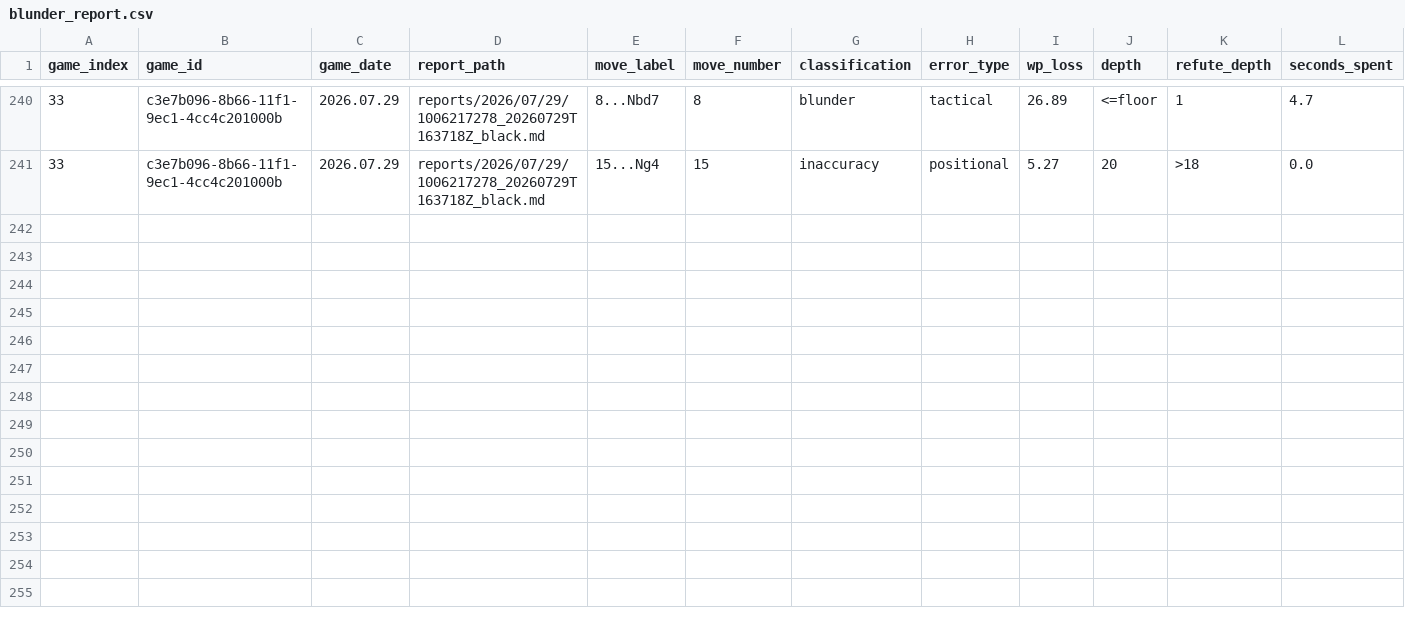
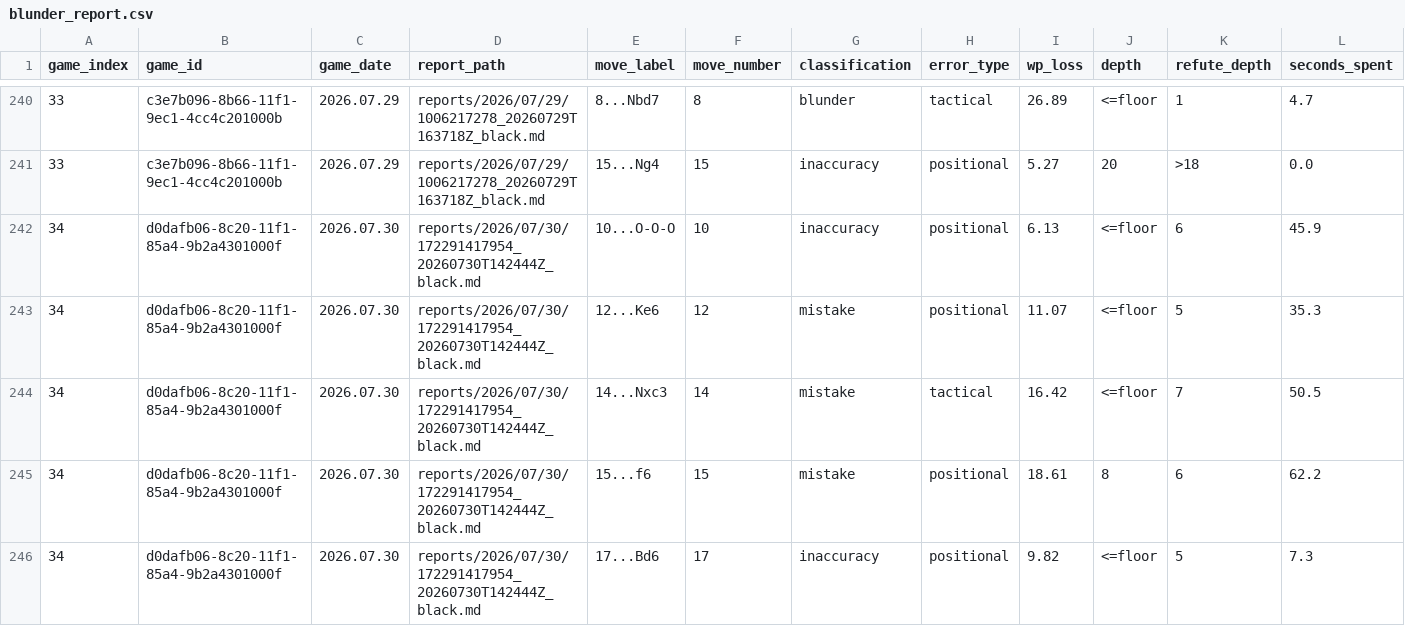
Before and after one commit to DanielKetterer/chess, a CSV file: blunder_report.csv, drawn as a sheet; only a part is shown, gaps mark what is left out; rows hold the shown columns only; the diff names each change by its address in the sheet, - before the commit and + after, or states it on an @@ line.

```diff
--- a/blunder_report.csv
+++ b/blunder_report.csv
+row 242: 34 | d0dafb06-8c20-11f1-85a4-9b2a4301000f | 2026.07.30 | reports/2026/07/30/172291417954_20260730T142444Z_black.md | 10...O-O-O | 10 | inaccuracy | positional | 6.13 | <=floor | 6 | 45.9
+row 243: 34 | d0dafb06-8c20-11f1-85a4-9b2a4301000f | 2026.07.30 | reports/2026/07/30/172291417954_20260730T142444Z_black.md | 12...Ke6 | 12 | mistake | positional | 11.07 | <=floor | 5 | 35.3
+row 244: 34 | d0dafb06-8c20-11f1-85a4-9b2a4301000f | 2026.07.30 | reports/2026/07/30/172291417954_20260730T142444Z_black.md | 14...Nxc3 | 14 | mistake | tactical | 16.42 | <=floor | 7 | 50.5
+row 245: 34 | d0dafb06-8c20-11f1-85a4-9b2a4301000f | 2026.07.30 | reports/2026/07/30/172291417954_20260730T142444Z_black.md | 15...f6 | 15 | mistake | positional | 18.61 | 8 | 6 | 62.2
+row 246: 34 | d0dafb06-8c20-11f1-85a4-9b2a4301000f | 2026.07.30 | reports/2026/07/30/172291417954_20260730T142444Z_black.md | 17...Bd6 | 17 | inaccuracy | positional | 9.82 | <=floor | 5 | 7.3
```
Also changed, not shown: 2 other files.
